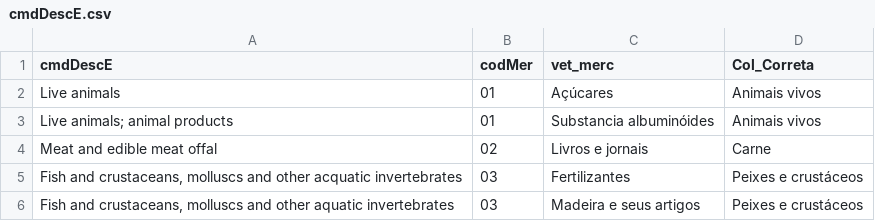
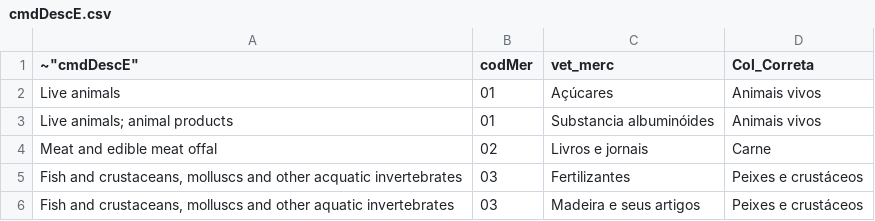
Before and after one commit to tomasbarcellos/america-latina, a CSV file: cmdDescE.csv, drawn as a sheet; only a part is shown.

Commit message:
Update cmdDescE.csv

```diff
--- a/cmdDescE.csv
+++ b/cmdDescE.csv
@@ -1,2 +1,2 @@
-"cmdDescE";"codMer";"vet_merc";"Col_Correta"
+~"cmdDescE";"codMer";"vet_merc";"Col_Correta"
 "Live animals";"01";"Açúcares";"Animais vivos"
```
